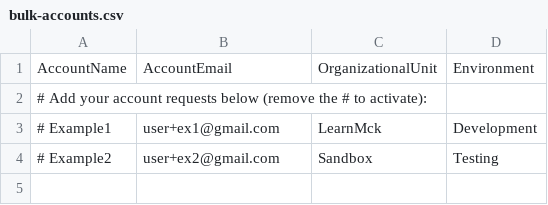
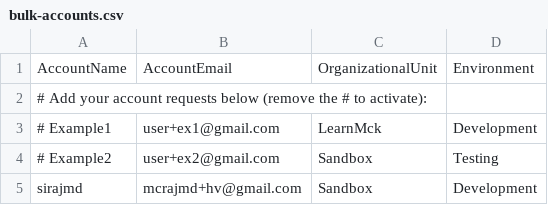
Before and after one commit to mohanDevOps-arch/learn-terraform-aft-account-request, a CSV file: bulk-accounts.csv, drawn as a sheet.

Commit message:
Add new account request for sirajmd

```diff
--- a/bulk-accounts.csv
+++ b/bulk-accounts.csv
@@ -4 +4,2 @@ AccountName,AccountEmail,OrganizationalUnit,Environment
 # Example2,user+ex2@gmail.com,Sandbox,Testing
+sirajmd,mcrajmd+hv@gmail.com,Sandbox,Development
```
